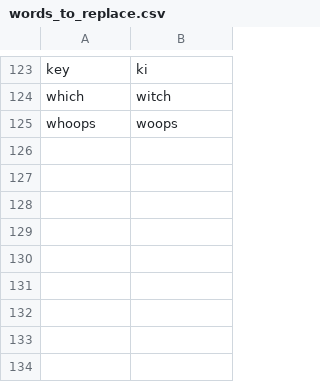
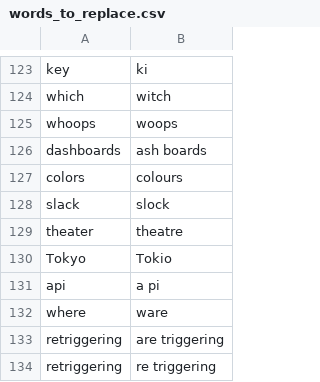
Before and after one commit to nwu124/talon, a CSV file: settings/words_to_replace.csv, drawn as a sheet; only a part is shown, gaps mark what is left out.

Commit message:
Update words_to_replace.csv

```diff
--- a/settings/words_to_replace.csv
+++ b/settings/words_to_replace.csv
@@ -125 +125,10 @@ which,witch
 whoops,woops
+dashboards,ash boards
+colors,colours
+slack,slock
+theater,theatre
+Tokyo,Tokio
+api,a pi
+where,ware
+retriggering,are triggering
+retriggering,re triggering
```
